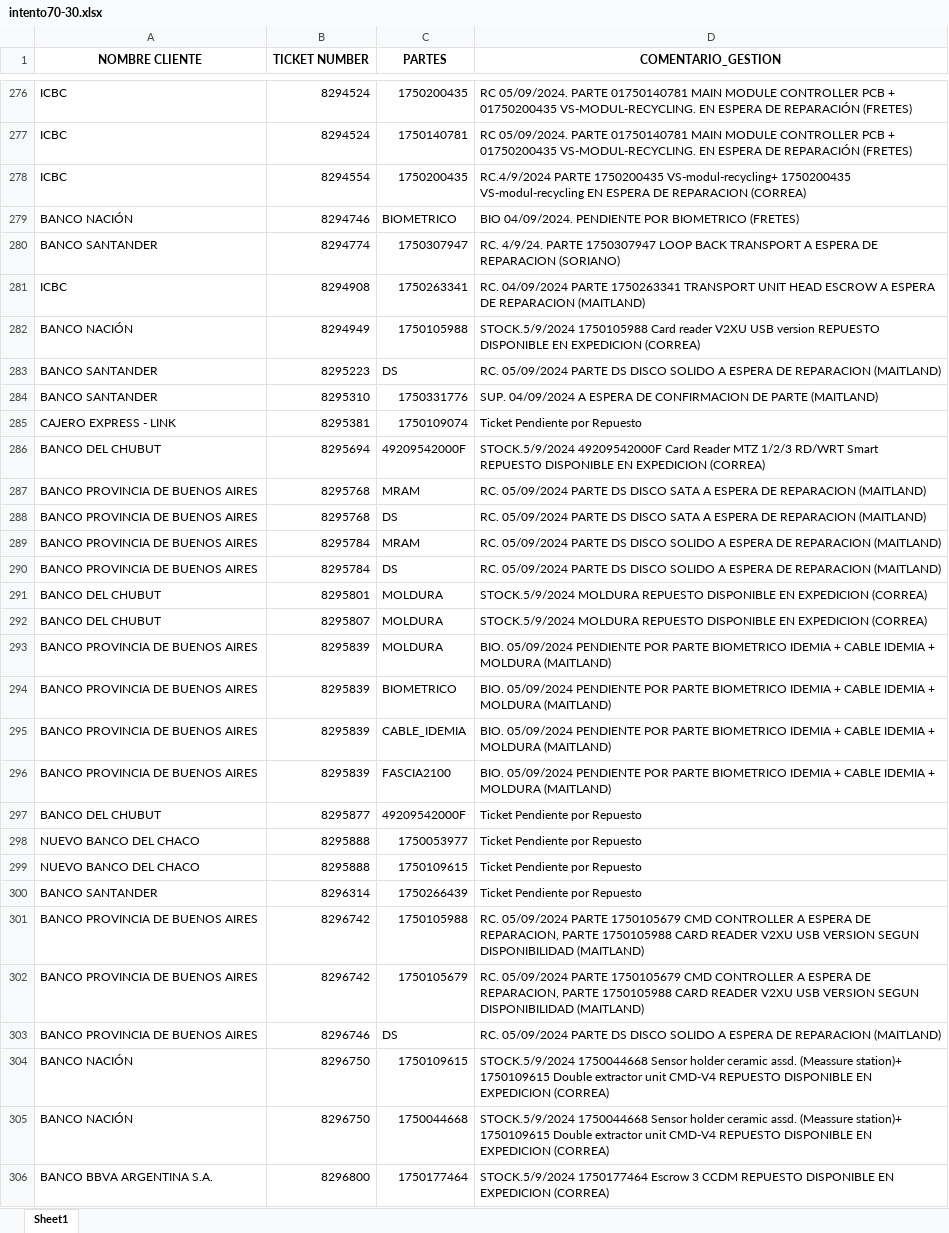
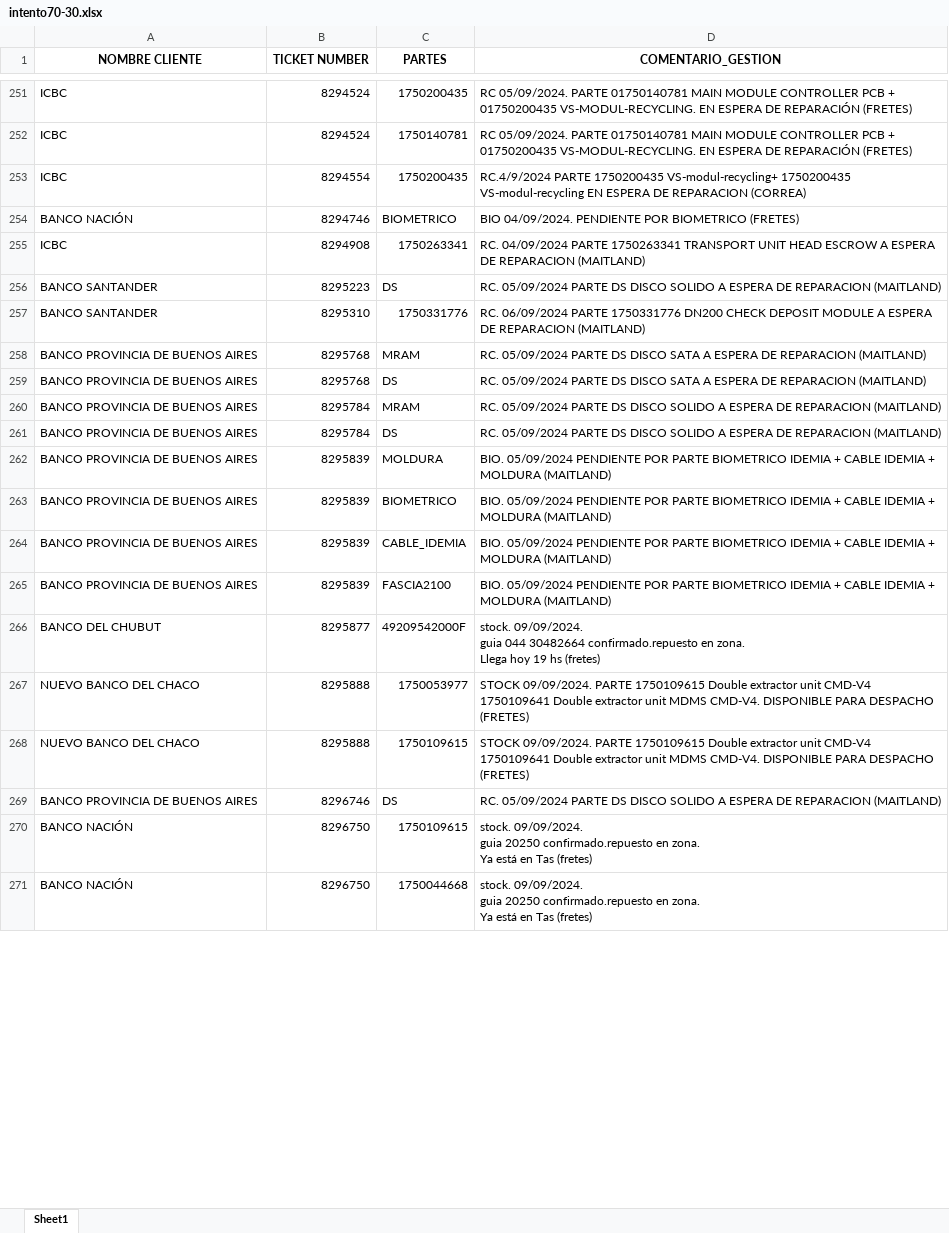
Before and after one commit to lucasrdrz/testdn, an Excel workbook: intento70-30.xlsx, sheet Sheet1, drawn as a sheet; only a part is shown, gaps mark what is left out; values as stored, in another font and other column widths than the file's, no borders; removed rows and columns are numbered as before the commit, all else as after; ↵ is a line break in a cell; the diff covers the shown part only; the diff names each change by its address in the sheet, - before the commit and + after, or states it on an @@ line.

```diff
--- a/intento70-30.xlsx (sheet Sheet1)
+++ b/intento70-30.xlsx (sheet Sheet1)
-row 280: BANCO SANTANDER | 8294774 | 1750307947 | RC. 4/9/24. PARTE 1750307947 LOOP BACK TRANSPORT A ESPERA DE REPARACION (SORIANO)
-row 282: BANCO NACIÓN | 8294949 | 1750105988 | STOCK.5/9/2024 1750105988 Card reader V2XU USB version REPUESTO DISPONIBLE EN EXPEDICION (CORREA)
-D257 (COMENTARIO_GESTION): SUP. 04/09/2024 A ESPERA DE CONFIRMACION DE PARTE (MAITLAND)
+D257 (COMENTARIO_GESTION): RC. 06/09/2024 PARTE 1750331776 DN200 CHECK DEPOSIT MODULE A ESPERA DE REPARACION (MAITLAND)
-row 285: CAJERO EXPRESS - LINK | 8295381 | 1750109074 | Ticket Pendiente por Repuesto
-row 286: BANCO DEL CHUBUT | 8295694 | 49209542000F | STOCK.5/9/2024 49209542000F Card Reader MTZ 1/2/3 RD/WRT Smart REPUESTO DISPONIBLE EN EXPEDICION (CORREA)
-row 291: BANCO DEL CHUBUT | 8295801 | MOLDURA | STOCK.5/9/2024 MOLDURA REPUESTO DISPONIBLE EN EXPEDICION (CORREA)
-row 292: BANCO DEL CHUBUT | 8295807 | MOLDURA | STOCK.5/9/2024 MOLDURA REPUESTO DISPONIBLE EN EXPEDICION (CORREA)
-D266 (COMENTARIO_GESTION): Ticket Pendiente por Repuesto
+D266 (COMENTARIO_GESTION): stock. 09/09/2024. ↵ guia 044 30482664 confirmado.repuesto en zona. ↵ Llega hoy 19 hs (fretes)
-D267:D268 (COMENTARIO_GESTION): Ticket Pendiente por Repuesto
+D267:D268 (COMENTARIO_GESTION): STOCK 09/09/2024. PARTE 1750109615 Double extractor unit CMD-V4 ↵ 1750109641 Double extractor unit MDMS CMD-V4. DISPONIBLE PARA DESPACHO (FRETES)
-row 300: BANCO SANTANDER | 8296314 | 1750266439 | Ticket Pendiente por Repuesto
-row 301: BANCO PROVINCIA DE BUENOS AIRES | 8296742 | 1750105988 | RC. 05/09/2024 PARTE 1750105679 CMD CONTROLLER A ESPERA DE REPARACION, PARTE 1750105988 CARD READER V2XU USB VERSION SEGUN DISPONIBILIDAD (MAITLAND)
-row 302: BANCO PROVINCIA DE BUENOS AIRES | 8296742 | 1750105679 | RC. 05/09/2024 PARTE 1750105679 CMD CONTROLLER A ESPERA DE REPARACION, PARTE 1750105988 CARD READER V2XU USB VERSION SEGUN DISPONIBILIDAD (MAITLAND)
-D270:D271 (COMENTARIO_GESTION): STOCK.5/9/2024 1750044668 Sensor holder ceramic assd. (Meassure station)+ 1750109615 Double extractor unit CMD-V4 REPUESTO DISPONIBLE EN EXPEDICION (CORREA)
+D270:D271 (COMENTARIO_GESTION): stock. 09/09/2024. ↵ guia 20250 confirmado.repuesto en zona. ↵ Ya está en Tas (fretes)
-row 306: BANCO BBVA ARGENTINA S.A. | 8296800 | 1750177464 | STOCK.5/9/2024 1750177464 Escrow 3 CCDM REPUESTO DISPONIBLE EN EXPEDICION (CORREA)
```
Also changed, not shown: 15 added rows, 29 removed rows and 26 edited cells elsewhere in this sheet, TicktesPendientes.xlsx, 1 other file.
